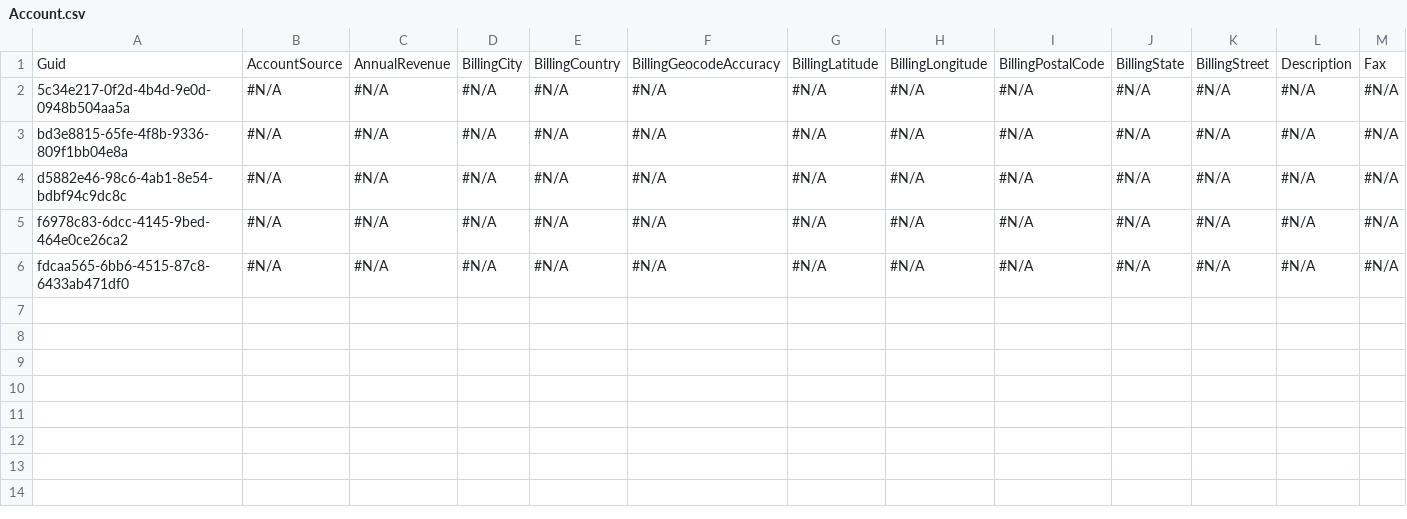
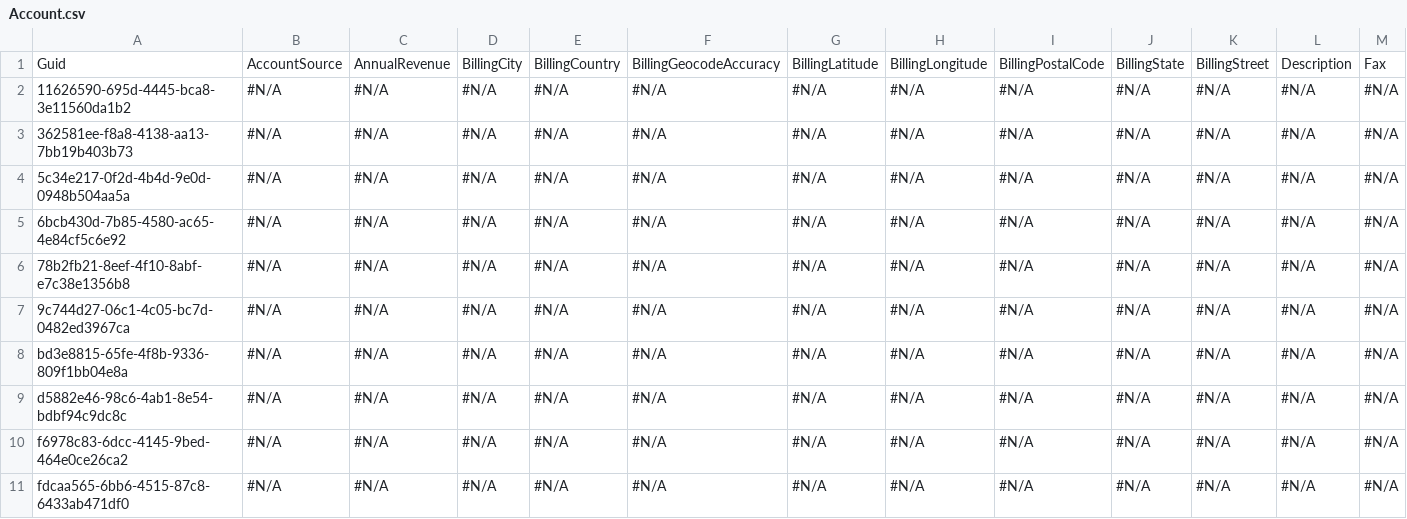
Before and after one commit to lzhdanovich/api-automation-repo, a CSV file: Account.csv, drawn as a sheet; only a part is shown; rows hold the shown columns only; the diff names each change by its address in the sheet, - before the commit and + after, or states it on an @@ line.

Commit message:
Checkin for AppOps QA6 - Jnz

```diff
--- a/Account.csv
+++ b/Account.csv
+row 2: 11626590-695d-4445-bca8-3e11560da1b2 | #N/A | #N/A | #N/A | #N/A | #N/A | #N/A | #N/A | #N/A | #N/A | #N/A | #N/A | #N/A
+row 3: 362581ee-f8a8-4138-aa13-7bb19b403b73 | #N/A | #N/A | #N/A | #N/A | #N/A | #N/A | #N/A | #N/A | #N/A | #N/A | #N/A | #N/A
+row 5: 6bcb430d-7b85-4580-ac65-4e84cf5c6e92 | #N/A | #N/A | #N/A | #N/A | #N/A | #N/A | #N/A | #N/A | #N/A | #N/A | #N/A | #N/A
+row 6: 78b2fb21-8eef-4f10-8abf-e7c38e1356b8 | #N/A | #N/A | #N/A | #N/A | #N/A | #N/A | #N/A | #N/A | #N/A | #N/A | #N/A | #N/A
+row 7: 9c744d27-06c1-4c05-bc7d-0482ed3967ca | #N/A | #N/A | #N/A | #N/A | #N/A | #N/A | #N/A | #N/A | #N/A | #N/A | #N/A | #N/A
```
